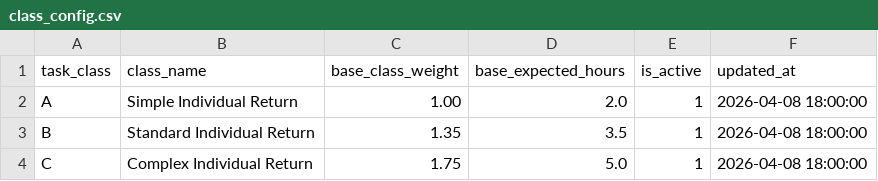
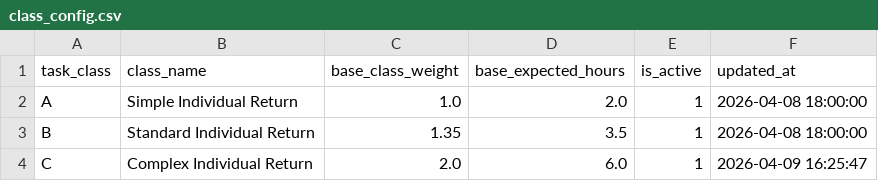
Before and after one commit to karyekss-wq/Tax_Employee_KPIDiagnostic, a CSV file: config/class_config.csv, drawn as a sheet.

```diff
--- a/config/class_config.csv
+++ b/config/class_config.csv
@@ -1,4 +1,4 @@
 task_class,class_name,base_class_weight,base_expected_hours,is_active,updated_at
-A,Simple Individual Return,1.00,2.0,1,2026-04-08 18:00:00
+A,Simple Individual Return,1.0,2.0,1,2026-04-08 18:00:00
 B,Standard Individual Return,1.35,3.5,1,2026-04-08 18:00:00
-C,Complex Individual Return,1.75,5.0,1,2026-04-08 18:00:00
+C,Complex Individual Return,2.0,6.0,1,2026-04-09 16:25:47
```
Also changed, not shown: config/adjustment_config.csv, 1 other file.
